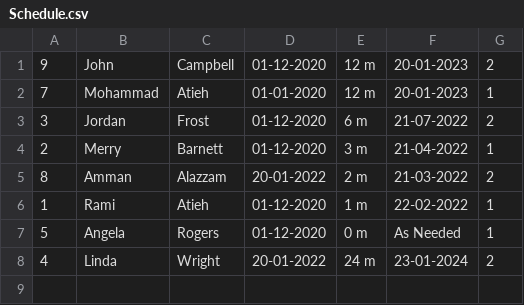
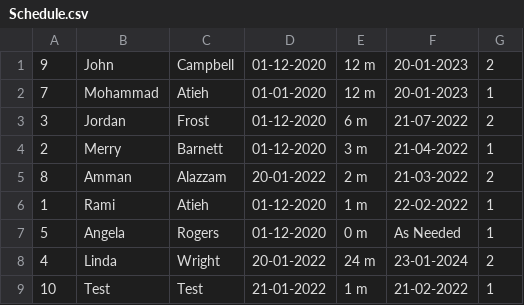
Before and after one commit to drmohammadatieh/Follow-Up-Schedule, a CSV file: Schedule.csv, drawn as a sheet.

```diff
--- a/Schedule.csv
+++ b/Schedule.csv
@@ -8 +8,2 @@
 4,Linda,Wright,20-01-2022,24 m,23-01-2024,2
+10,Test,Test,21-01-2022,1 m,21-02-2022,1
```
Also changed, not shown: 2 other files.
